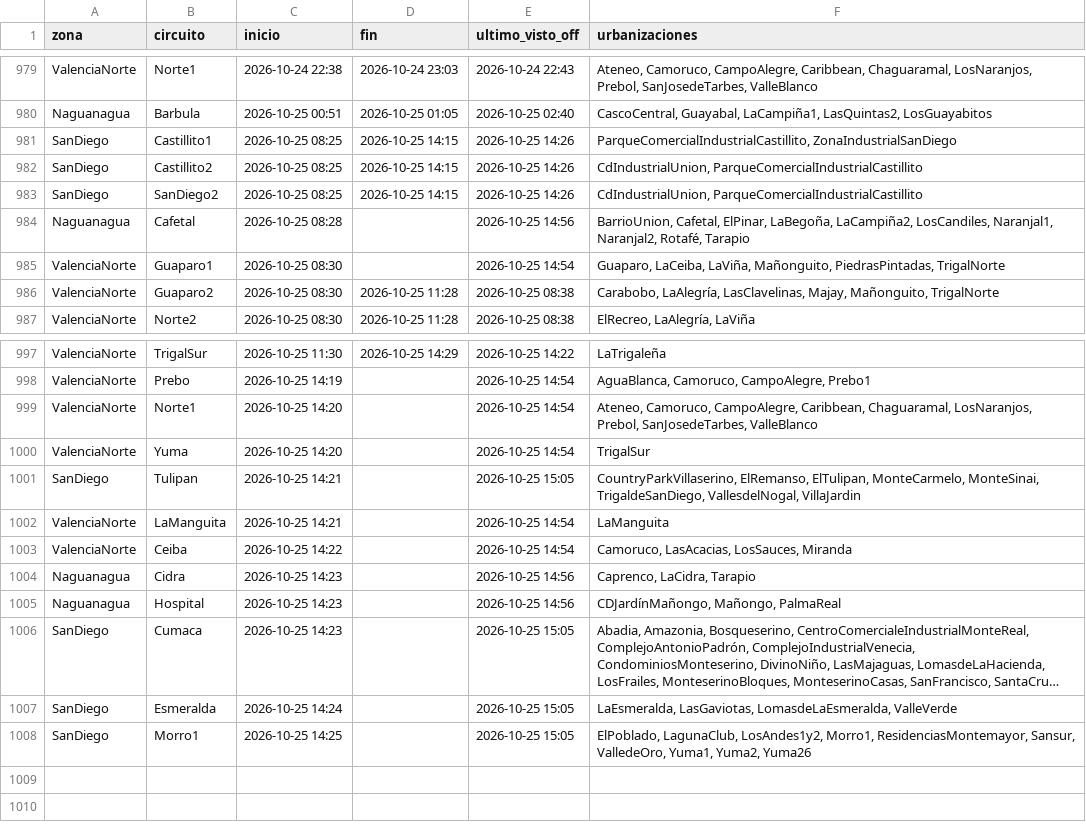
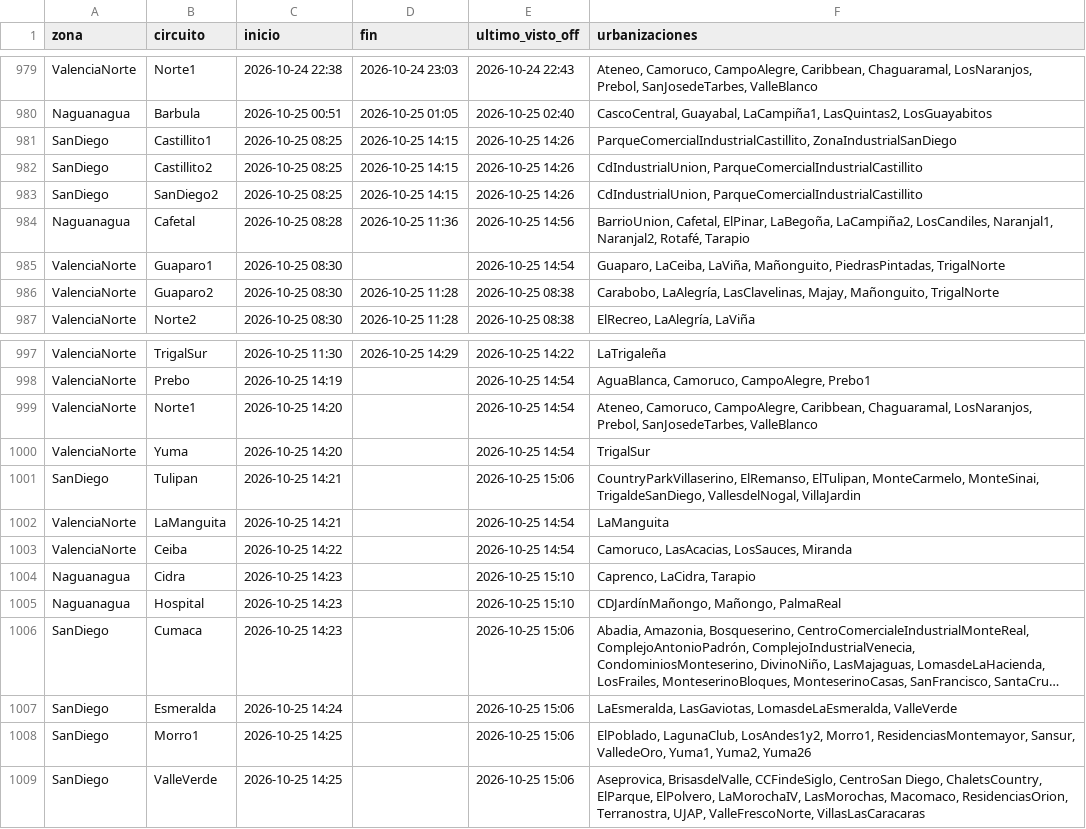
Before and after one commit to ricardotester12-glitch/cortes-luz-valencia, a CSV file: data/cortes.csv, drawn as a sheet; only a part is shown, gaps mark what is left out; long unchanged cells end in …; the diff names each change by its address in the sheet, - before the commit and + after, or states it on an @@ line.

```diff
--- a/data/cortes.csv
+++ b/data/cortes.csv
-D984 (fin): (empty)
+D984 (fin): 2026-10-25 11:36
-E1001 (ultimo_visto_off): 2026-10-25 15:05
+E1001 (ultimo_visto_off): 2026-10-25 15:06
-E1004:E1005 (ultimo_visto_off): 2026-10-25 14:56
+E1004:E1005 (ultimo_visto_off): 2026-10-25 15:10
-E1006:E1008 (ultimo_visto_off): 2026-10-25 15:05
+E1006:E1008 (ultimo_visto_off): 2026-10-25 15:06
+row 1009: SanDiego | ValleVerde | 2026-10-25 14:25 |  | 2026-10-25 15:06 | Aseprovica, BrisasdelValle, CCFindeSiglo, CentroSan Diego, ChaletsCountry, ElParque, ElPolvero, LaMorochaIV, LasMorochas, Macomaco, ResidenciasOrion, Terranostra, UJAP, ValleFrescoNorte, VillasLasCaracaras
```
Also changed, not shown: data/reportes.csv, 1 other file.
